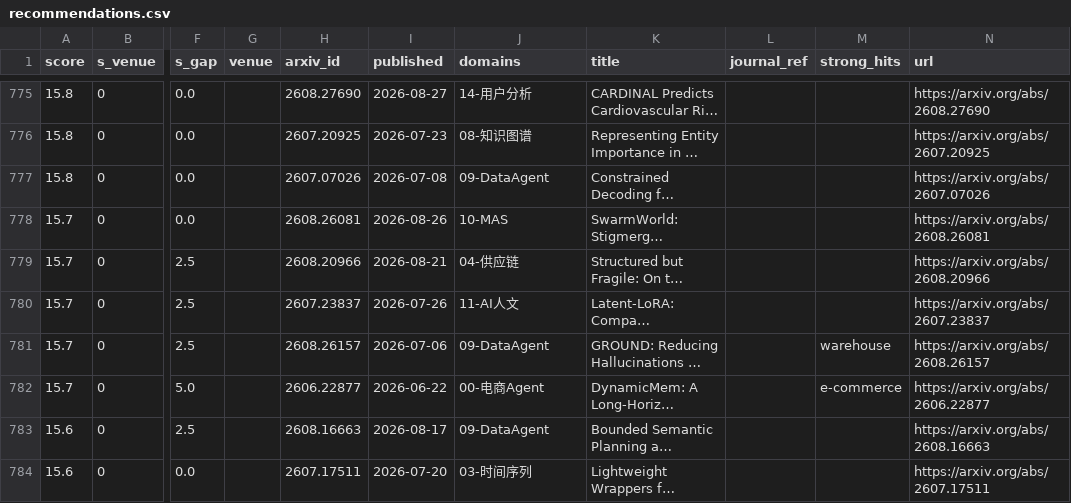
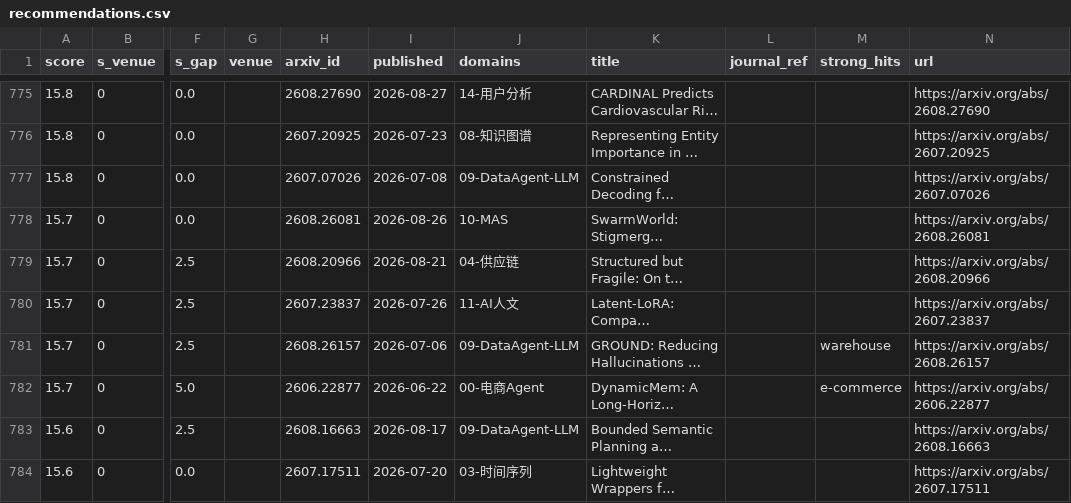
Before and after one commit to zjgulai/paper_to_skills, a CSV file: paper2skills-research/data/recommendations.csv, drawn as a sheet; only a part is shown, gaps mark what is left out; long unchanged cells end in …; the diff covers the shown part only; the diff names each change by its address in the sheet, - before the commit and + after, or states it on an @@ line.

```diff
--- a/paper2skills-research/data/recommendations.csv
+++ b/paper2skills-research/data/recommendations.csv
-J777 (domains): 09-DataAgent
+J777 (domains): 09-DataAgent-LLM
-J781 (domains): 09-DataAgent
+J781 (domains): 09-DataAgent-LLM
-J783 (domains): 09-DataAgent
+J783 (domains): 09-DataAgent-LLM
```
Also changed, not shown: 110 edited cells elsewhere in this file, paper2skills-research/data/arxiv_candidates.csv, 22 other files.
